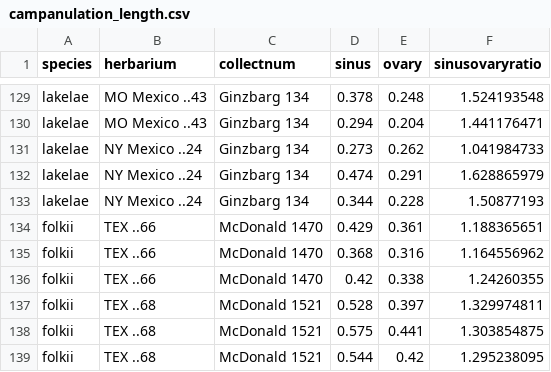
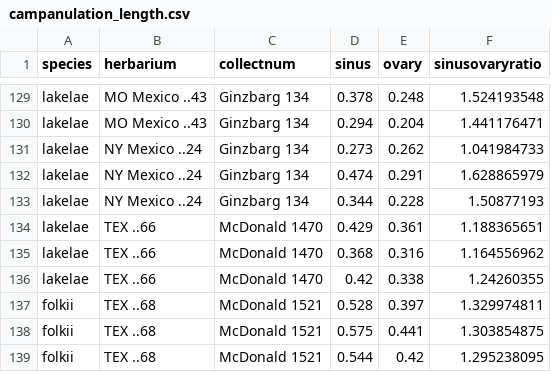
Before and after one commit to njenglewrye/folkii, a CSV file: morphometrics/campanulation_length.csv, drawn as a sheet; only a part is shown, gaps mark what is left out.

```diff
--- a/morphometrics/campanulation_length.csv
+++ b/morphometrics/campanulation_length.csv
@@ -133,5 +133,5 @@ lakelae,NY Mexico ..24,Ginzbarg 134,0.474,0.291,1.628865979
 lakelae,NY Mexico ..24,Ginzbarg 134,0.344,0.228,1.50877193
-folkii,TEX ..66,McDonald 1470,0.429,0.361,1.188365651
-folkii,TEX ..66,McDonald 1470,0.368,0.316,1.164556962
-folkii,TEX ..66,McDonald 1470,0.42,0.338,1.24260355
+lakelae,TEX ..66,McDonald 1470,0.429,0.361,1.188365651
+lakelae,TEX ..66,McDonald 1470,0.368,0.316,1.164556962
+lakelae,TEX ..66,McDonald 1470,0.42,0.338,1.24260355
 folkii,TEX ..68,McDonald 1521,0.528,0.397,1.329974811
```
Also changed, not shown: morphometrics/cymule_branch.csv, morphometrics/flower_length.csv, 6 other files.
